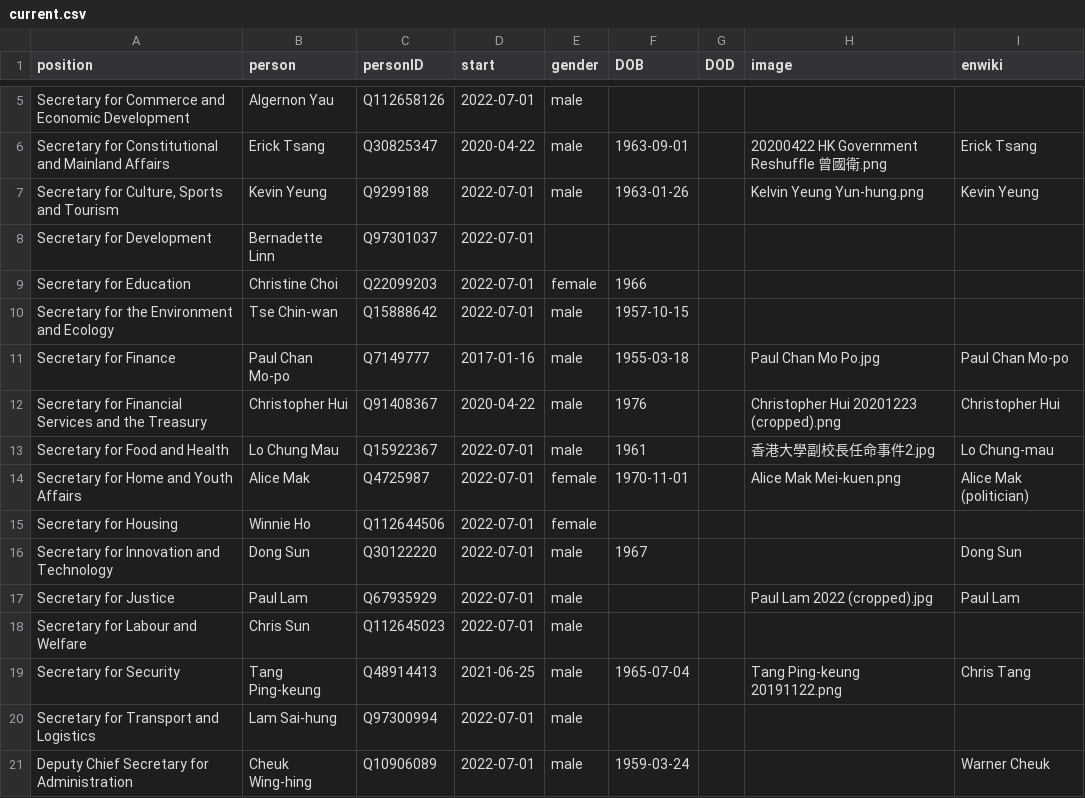
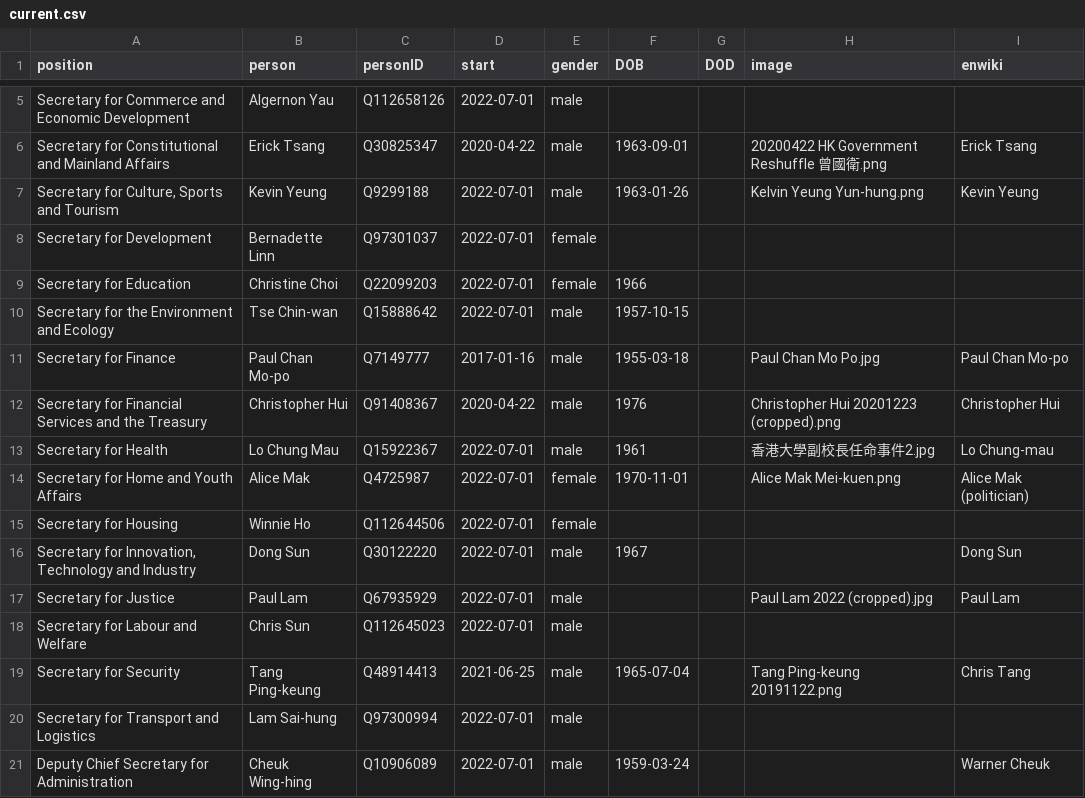
Before and after one commit to every-politician-scrapers/hong-kong, a CSV file: html/current.csv, drawn as a sheet; only a part is shown, gaps mark what is left out.

```diff
--- a/html/current.csv
+++ b/html/current.csv
@@ -7,3 +7,3 @@ Secretary for Constitutional and Mainland Affairs,Erick Tsang,Q30825347,2020-04-
 "Secretary for Culture, Sports and Tourism",Kevin Yeung,Q9299188,2022-07-01,male,1963-01-26,,Kelvin Yeung Yun-hung.png,Kevin Yeung
-Secretary for Development,Bernadette Linn,Q97301037,2022-07-01,,,,,
+Secretary for Development,Bernadette Linn,Q97301037,2022-07-01,female,,,,
 Secretary for Education,Christine Choi,Q22099203,2022-07-01,female,1966,,,
@@ -12,6 +12,6 @@ Secretary for Finance,Paul Chan Mo-po,Q7149777,2017-01-16,male,1955-03-18,,Paul
 Secretary for Financial Services and the Treasury,Christopher Hui,Q91408367,2020-04-22,male,1976,,Christopher Hui 20201223 (cropped).png,Christopher Hui
-Secretary for Food and Health,Lo Chung Mau,Q15922367,2022-07-01,male,1961,,香港大學副校長任命事件2.jpg,Lo Chung-mau
+Secretary for Health,Lo Chung Mau,Q15922367,2022-07-01,male,1961,,香港大學副校長任命事件2.jpg,Lo Chung-mau
 Secretary for Home and Youth Affairs,Alice Mak,Q4725987,2022-07-01,female,1970-11-01,,Alice Mak Mei-kuen.png,Alice Mak (politician)
 Secretary for Housing,Winnie Ho,Q112644506,2022-07-01,female,,,,
-Secretary for Innovation and Technology,Dong Sun,Q30122220,2022-07-01,male,1967,,,Dong Sun
+"Secretary for Innovation, Technology and Industry",Dong Sun,Q30122220,2022-07-01,male,1967,,,Dong Sun
 Secretary for Justice,Paul Lam,Q67935929,2022-07-01,male,,,Paul Lam 2022 (cropped).jpg,Paul Lam
```
Also changed, not shown: html/holders21.csv, html/positions.csv, 1 other file.
